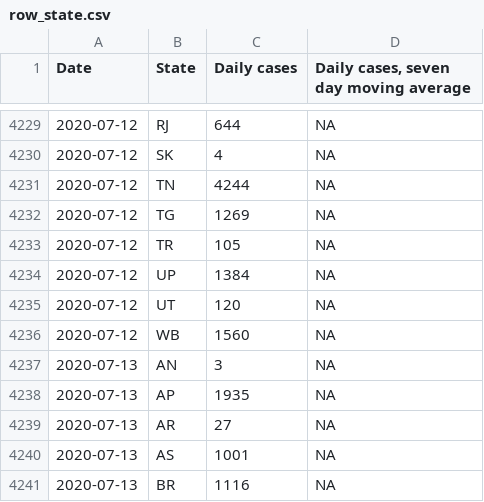
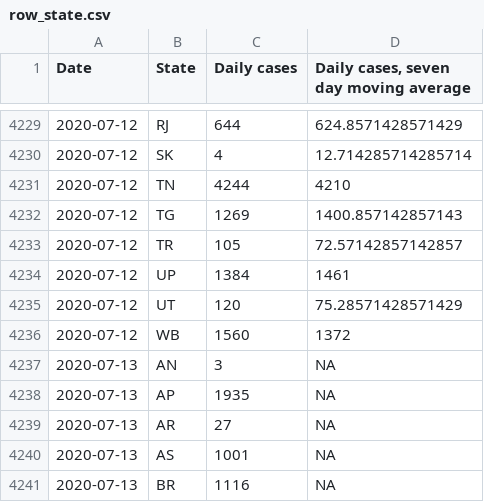
Before and after one commit to surbhibee/tracing, a CSV file: row_state.csv, drawn as a sheet; only a part is shown, gaps mark what is left out; the diff covers the shown part only.

```diff
--- a/row_state.csv
+++ b/row_state.csv
@@ -4229,9 +4229,9 @@ Date,State,Daily cases,"Daily cases, seven day moving average"
-2020-07-12,RJ,644,NA
-2020-07-12,SK,4,NA
-2020-07-12,TN,4244,NA
-2020-07-12,TG,1269,NA
-2020-07-12,TR,105,NA
-2020-07-12,UP,1384,NA
-2020-07-12,UT,120,NA
-2020-07-12,WB,1560,NA
+2020-07-12,RJ,644,624.8571428571429
+2020-07-12,SK,4,12.714285714285714
+2020-07-12,TN,4244,4210
+2020-07-12,TG,1269,1400.857142857143
+2020-07-12,TR,105,72.57142857142857
+2020-07-12,UP,1384,1461
+2020-07-12,UT,120,75.28571428571429
+2020-07-12,WB,1560,1372
 2020-07-13,AN,3,NA
```
Also changed, not shown: 35 added rows and 27 edited cells elsewhere in this file, states_final.csv, 6 other files.
